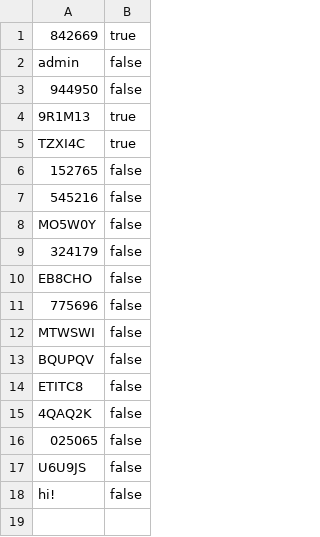
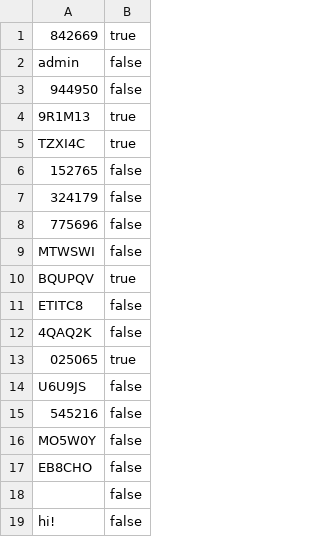
Before and after one commit to namanrai/EECS3311---NewParkingSystem, a CSV file: parkinglots.csv, drawn as a sheet.

```diff
--- a/parkinglots.csv
+++ b/parkinglots.csv
@@ -6,13 +6,14 @@ TZXI4C,true
 152765,false
+324179,false
+775696,false
+MTWSWI,false
+BQUPQV,true
+ETITC8,false
+4QAQ2K,false
+025065,true
+U6U9JS,false
 545216,false
 MO5W0Y,false
-324179,false
 EB8CHO,false
-775696,false
-MTWSWI,false
-BQUPQV,false
-ETITC8,false
-4QAQ2K,false
-025065,false
-U6U9JS,false
+,false
 hi!,false
```
Also changed, not shown: 4 other files.
